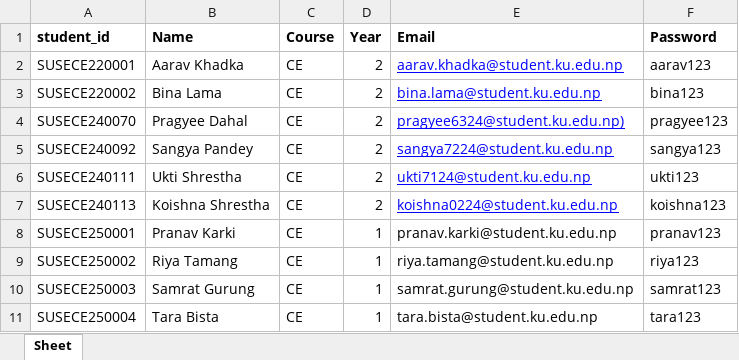
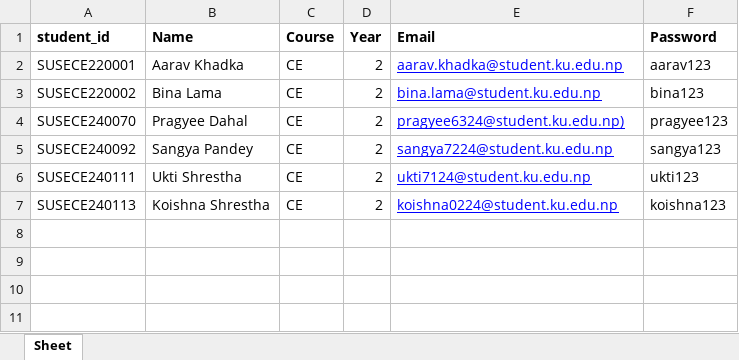
Before and after one commit to shresthaukti/Smart-Attendance-System, an Excel workbook: students.xlsx, sheet Sheet, drawn as a sheet; values as stored, in another font and other column widths than the file's, no borders; the diff names each change by its address in the sheet, - before the commit and + after, or states it on an @@ line.

Commit message:
Student List

```diff
--- a/students.xlsx (sheet Sheet)
+++ b/students.xlsx (sheet Sheet)
-row 8: SUSECE250001 | Pranav Karki | CE | 1 | pranav.karki@student.ku.edu.np | pranav123
-row 9: SUSECE250002 | Riya Tamang | CE | 1 | riya.tamang@student.ku.edu.np | riya123
-row 10: SUSECE250003 | Samrat Gurung | CE | 1 | samrat.gurung@student.ku.edu.np | samrat123
-row 11: SUSECE250004 | Tara Bista | CE | 1 | tara.bista@student.ku.edu.np | tara123
```
